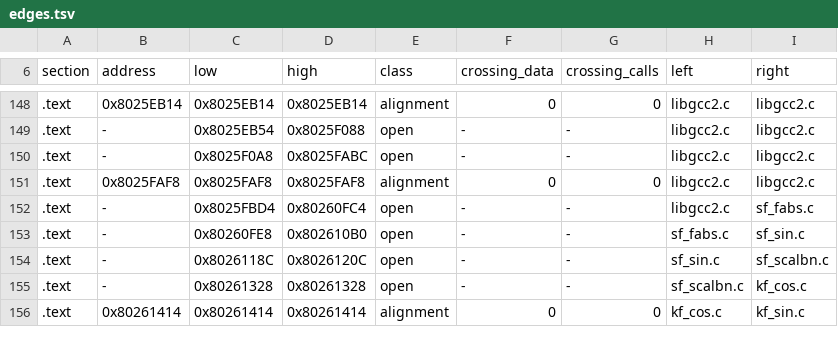
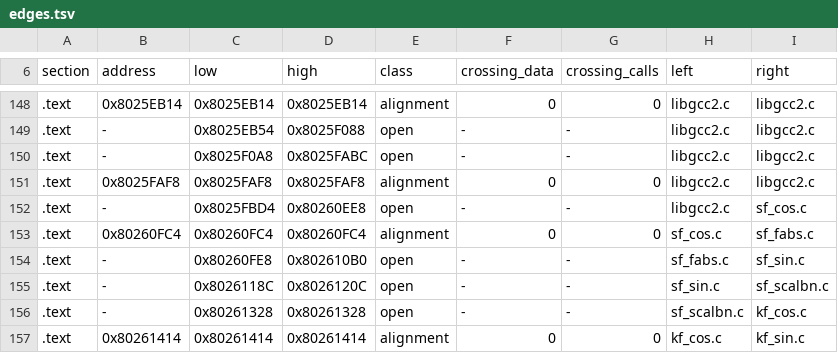
Before and after one commit to mitsevox/nflstreet2, a TSV file: config/GN7E69-rev0/boundaries/edges.tsv, drawn as a sheet; only a part is shown, gaps mark what is left out.

```diff
--- a/config/GN7E69-rev0/boundaries/edges.tsv
+++ b/config/GN7E69-rev0/boundaries/edges.tsv
@@ -151,3 +151,4 @@ section	address	low	high	class	crossing_data	crossing_calls	left	right
 .text	0x8025FAF8	0x8025FAF8	0x8025FAF8	alignment	0	0	libgcc2.c	libgcc2.c
-.text	-	0x8025FBD4	0x80260FC4	open	-	-	libgcc2.c	sf_fabs.c
+.text	-	0x8025FBD4	0x80260EE8	open	-	-	libgcc2.c	sf_cos.c
+.text	0x80260FC4	0x80260FC4	0x80260FC4	alignment	0	0	sf_cos.c	sf_fabs.c
 .text	-	0x80260FE8	0x802610B0	open	-	-	sf_fabs.c	sf_sin.c
```
Also changed, not shown: config/GN7E69-rev0/boundaries/names.tsv, config/GN7E69-rev0/boundaries/units.tsv, 6 other files.
